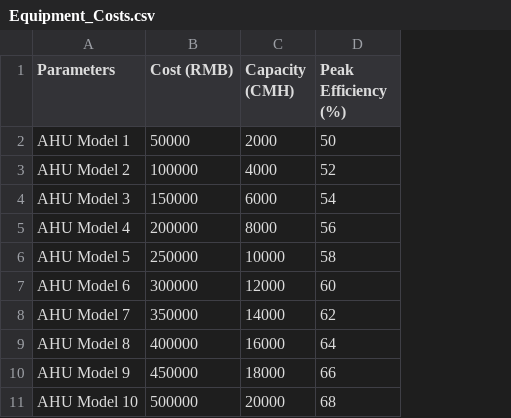
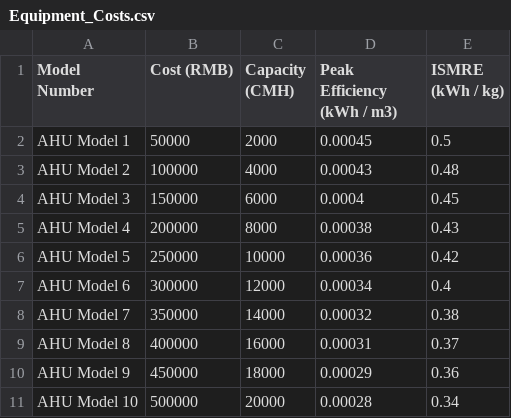
Before and after one commit to jstayn/ere-291-project, a CSV file: Equipment_Costs.csv, drawn as a sheet; removed rows and columns are numbered as before the commit, all else as after; the diff names each change by its address in the sheet, - before the commit and + after, or states it on an @@ line.

```diff
--- a/Equipment_Costs.csv
+++ b/Equipment_Costs.csv
-column D (Peak Efficiency (%)), rows 2-11: 50 | 52 | 54 | 56 | 58 | 60 | 62 | 64 | 66 | 68
+column D (Peak Efficiency (kWh / m3)), rows 2-11: 0.00045 | 0.00043 | 0.0004 | 0.00038 | 0.00036 | 0.00034 | 0.00032 | 0.00031 | 0.00029 | 0.00028
+column E (ISMRE (kWh / kg)), rows 2-11: 0.5 | 0.48 | 0.45 | 0.43 | 0.42 | 0.4 | 0.38 | 0.37 | 0.36 | 0.34
-A1: Parameters
+A1: Model Number
```
Also changed, not shown: output.csv, 10 other files.
